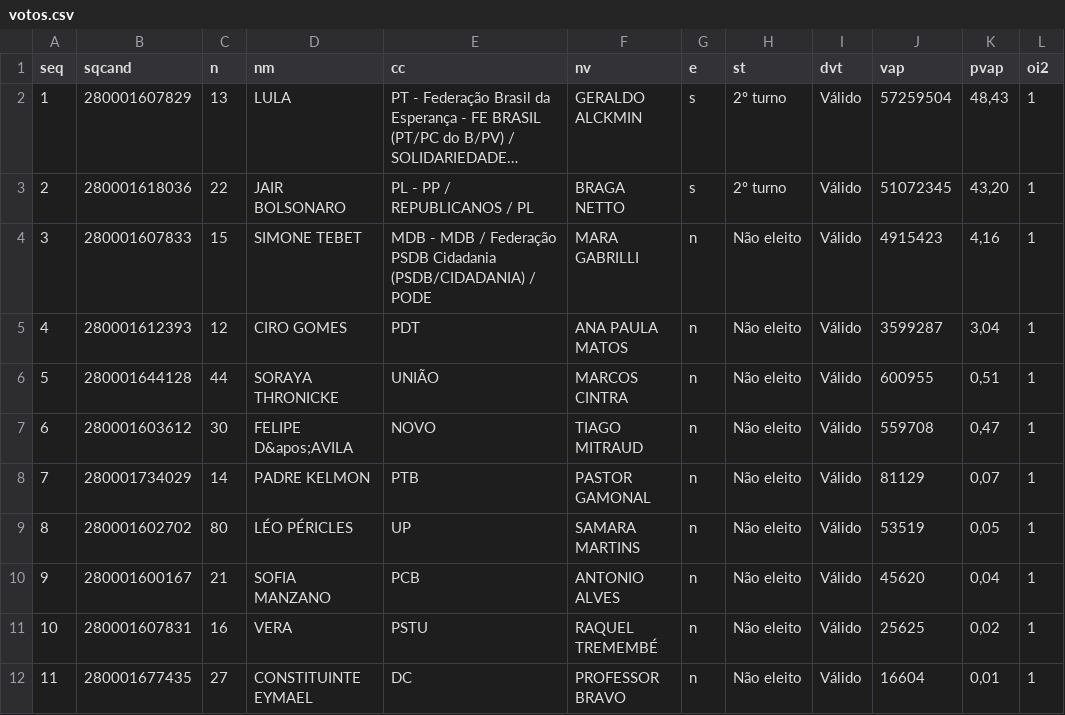
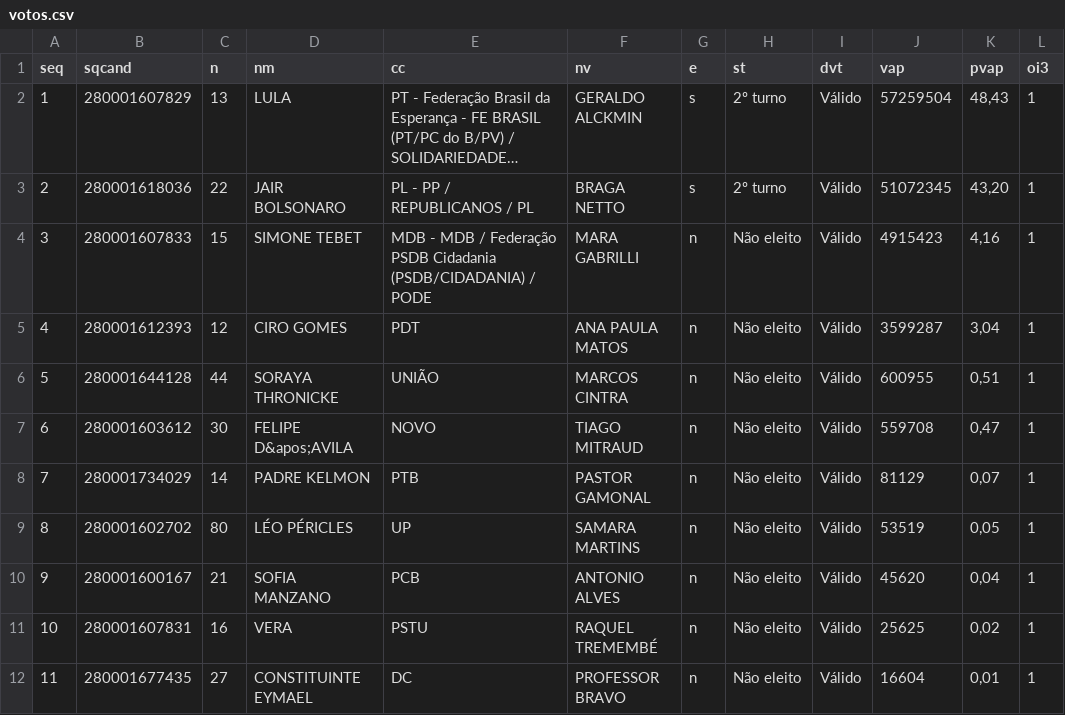
Before and after one commit to brunomioto/tse_timeline, a CSV file: votos.csv, drawn as a sheet; long unchanged cells end in …; the diff names each change by its address in the sheet, - before the commit and + after, or states it on an @@ line.

Commit message:
Adding a test file v3

```diff
--- a/votos.csv
+++ b/votos.csv
-L1: oi2
+L1: oi3
```
